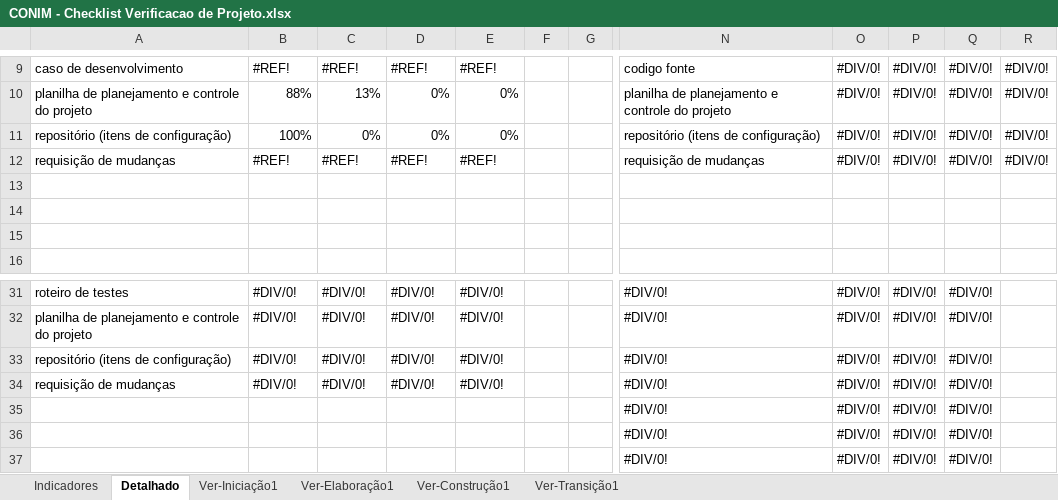
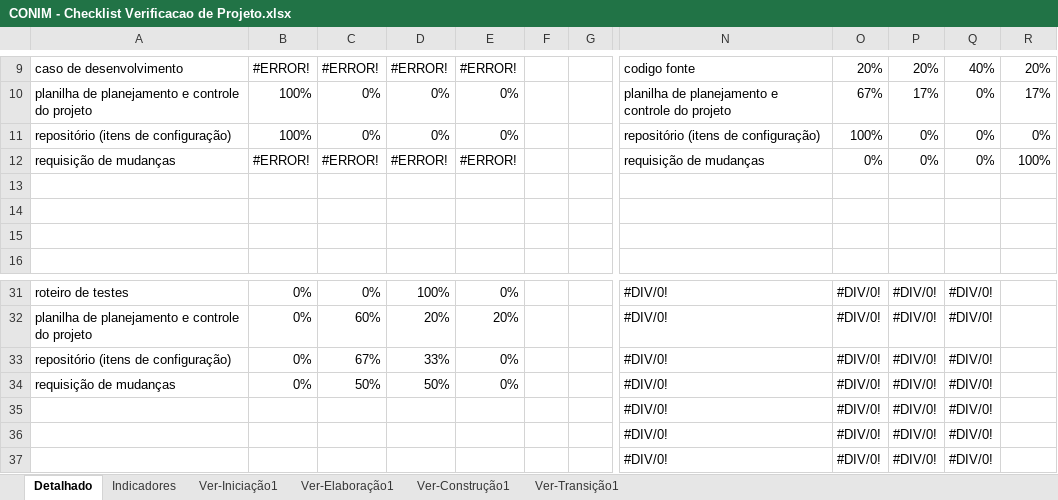
Before and after one commit to ProjetoMurakami/CONIM_ContractImovel, an Excel workbook: 6.Gerenciamento de Projeto/CONIM - Checklist Verificacao de Projeto.xlsx, sheet Detalhado, drawn as a sheet; only a part is shown, gaps mark what is left out; values as stored, in another font and other column widths than the file's, no cell formats; charts and pictures not drawn; the diff covers the shown part only; the diff names each change by its address in the sheet, - before the commit and + after, or states it on an @@ line.

```diff
--- a/6.Gerenciamento de Projeto/CONIM - Checklist Verificacao de Projeto.xlsx (sheet Detalhado)
+++ b/6.Gerenciamento de Projeto/CONIM - Checklist Verificacao de Projeto.xlsx (sheet Detalhado)
@@ sheet tab order changed: Detalhado | Indicadores | Ver-Iniciação1 | Ver-Elaboração1 | Ver-Construção1 | Ver-Transição1 @@
-B9: #REF!
+B9: #ERROR!
-C9: #REF!
+C9: #ERROR!
-D9: #REF!
+D9: #ERROR!
-E9: #REF!
+E9: #ERROR!
-O9: #DIV/0!
+O9: 20%
-P9: #DIV/0!
+P9: 20%
-Q9: #DIV/0!
+Q9: 40%
-R9: #DIV/0!
+R9: 20%
-B10: 88%
+B10: 100%
-C10: 13%
+C10: 0%
-O10: #DIV/0!
+O10: 67%
-P10: #DIV/0!
+P10: 17%
-Q10:Q12: #DIV/0!
+Q10:Q12: 0%
-R10: #DIV/0!
+R10: 17%
-O11: #DIV/0!
+O11: 100%
-P11:P12: #DIV/0!
+P11:P12: 0%
-R11: #DIV/0!
+R11: 0%
-B12: #REF!
+B12: #ERROR!
-C12: #REF!
+C12: #ERROR!
-D12: #REF!
+D12: #ERROR!
-E12: #REF!
+E12: #ERROR!
-O12: #DIV/0!
+O12: 0%
-R12: #DIV/0!
+R12: 100%
-B31:B34: #DIV/0!
+B31:B34: 0%
-C31: #DIV/0!
+C31: 0%
-D31: #DIV/0!
+D31: 100%
-E31: #DIV/0!
+E31: 0%
-C32: #DIV/0!
+C32: 60%
-D32: #DIV/0!
+D32: 20%
-E32: #DIV/0!
+E32: 20%
-C33: #DIV/0!
+C33: 67%
-D33: #DIV/0!
+D33: 33%
-E33:E34: #DIV/0!
+E33:E34: 0%
-C34: #DIV/0!
+C34: 50%
-D34: #DIV/0!
+D34: 50%
```
Also changed, not shown: 1 added row, 1 removed row and 72 edited cells elsewhere in this sheet, sheet Ver-Construção1, sheet Ver-Elaboração1, sheet Ver-Transição1, sheet Ver-Iniciação1, sheet Indicadores, cell formats, hidden cells, charts or pictures, 3 other files.
